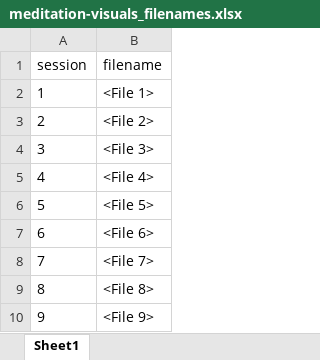
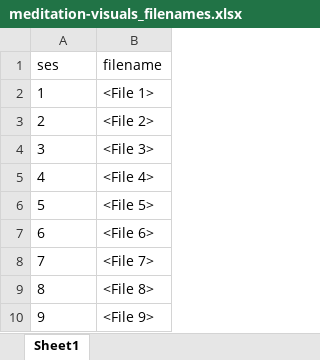
Before and after one commit to srikanthashish/meditation-visuals, an Excel workbook: input/meditation-visuals_filenames.xlsx, sheet Sheet1, drawn as a sheet; values as stored, in another font and other column widths than the file's, no borders; the diff names each change by its address in the sheet, - before the commit and + after, or states it on an @@ line.

Commit message:
Updating filenames file

```diff
--- a/input/meditation-visuals_filenames.xlsx (sheet Sheet1)
+++ b/input/meditation-visuals_filenames.xlsx (sheet Sheet1)
-A1: session
+A1: ses
```
Also changed, not shown: input/._meditation-visuals_filenames.xlsx, 2 other files.
